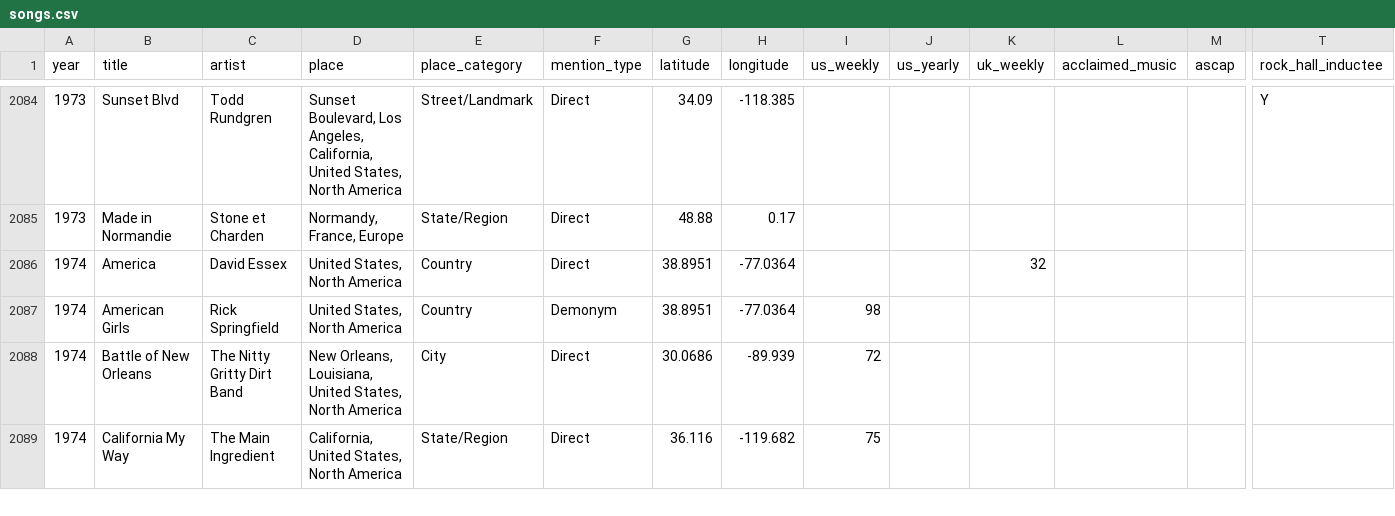
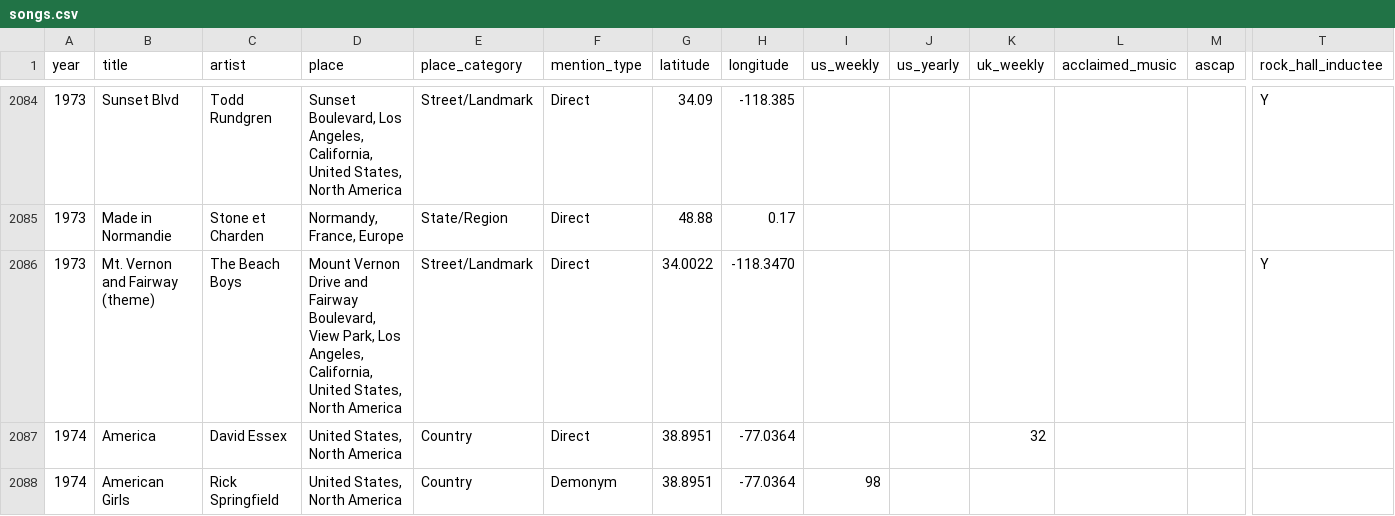
Before and after one commit to cdr4321/songs-about-places, a CSV file: data/songs.csv, drawn as a sheet; only a part is shown, gaps mark what is left out; the shorter side is filled out with more unchanged rows; rows hold the shown columns only; the diff names each change by its address in the sheet, - before the commit and + after, or states it on an @@ line.

```diff
--- a/data/songs.csv
+++ b/data/songs.csv
+row 2086: 1973 | Mt. Vernon and Fairway (theme) | The Beach Boys | Mount Vernon Drive and Fairway Boulevard, View Park, Los Angeles, California, United States, North America | Street/Landmark | Direct | 34.0022 | -118.3470 |  |  |  |  |  | Y
```
Also changed, not shown: 1 other file.
